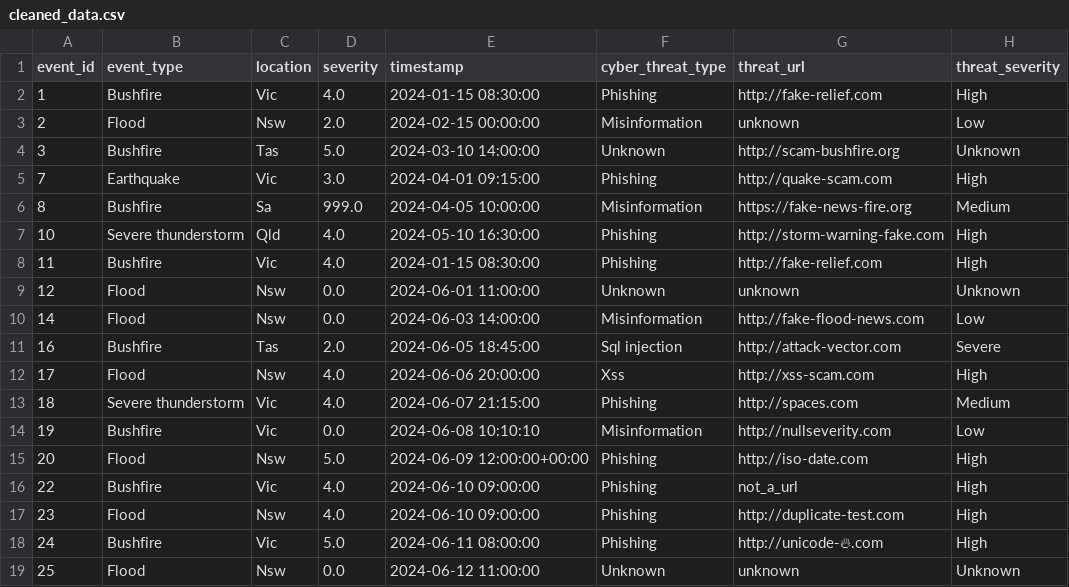
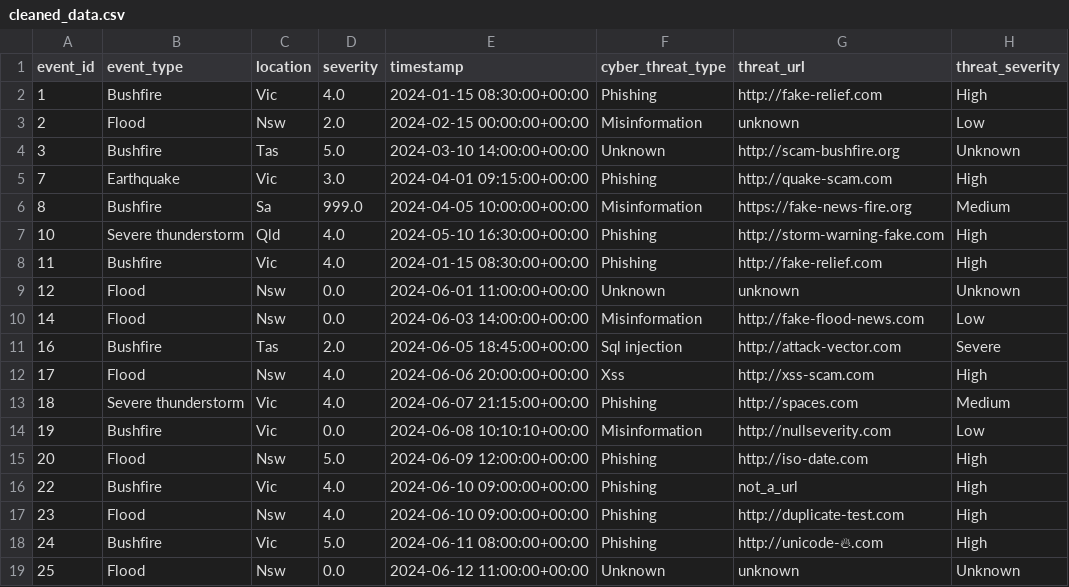
Before and after one commit to Hardhat-Enterprises/Phoenix, a CSV file: ai-ml/cleaning/data/output/cleaned_data.csv, drawn as a sheet.

Commit message:
feat: enhance data cleaning pipeline with improved validation and configuration options

```diff
--- a/ai-ml/cleaning/data/output/cleaned_data.csv
+++ b/ai-ml/cleaning/data/output/cleaned_data.csv
@@ -1,19 +1,19 @@
 event_id,event_type,location,severity,timestamp,cyber_threat_type,threat_url,threat_severity
-1,Bushfire,Vic,4.0,2024-01-15 08:30:00,Phishing,http://fake-relief.com,High
-2,Flood,Nsw,2.0,2024-02-15 00:00:00,Misinformation,unknown,Low
-3,Bushfire,Tas,5.0,2024-03-10 14:00:00,Unknown,http://scam-bushfire.org,Unknown
-7,Earthquake,Vic,3.0,2024-04-01 09:15:00,Phishing,http://quake-scam.com,High
-8,Bushfire,Sa,999.0,2024-04-05 10:00:00,Misinformation,https://fake-news-fire.org,Medium
-10,Severe thunderstorm,Qld,4.0,2024-05-10 16:30:00,Phishing,http://storm-warning-fake.com,High
-11,Bushfire,Vic,4.0,2024-01-15 08:30:00,Phishing,http://fake-relief.com,High
-12,Flood,Nsw,0.0,2024-06-01 11:00:00,Unknown,unknown,Unknown
-14,Flood,Nsw,0.0,2024-06-03 14:00:00,Misinformation,http://fake-flood-news.com,Low
-16,Bushfire,Tas,2.0,2024-06-05 18:45:00,Sql injection,http://attack-vector.com,Severe
-17,Flood,Nsw,4.0,2024-06-06 20:00:00,Xss,http://xss-scam.com,High
-18,Severe thunderstorm,Vic,4.0,2024-06-07 21:15:00,Phishing, http://spaces.com ,Medium
-19,Bushfire,Vic,0.0,2024-06-08 10:10:10,Misinformation,http://nullseverity.com,Low
+1,Bushfire,Vic,4.0,2024-01-15 08:30:00+00:00,Phishing,http://fake-relief.com,High
+2,Flood,Nsw,2.0,2024-02-15 00:00:00+00:00,Misinformation,unknown,Low
+3,Bushfire,Tas,5.0,2024-03-10 14:00:00+00:00,Unknown,http://scam-bushfire.org,Unknown
+7,Earthquake,Vic,3.0,2024-04-01 09:15:00+00:00,Phishing,http://quake-scam.com,High
+8,Bushfire,Sa,999.0,2024-04-05 10:00:00+00:00,Misinformation,https://fake-news-fire.org,Medium
+10,Severe thunderstorm,Qld,4.0,2024-05-10 16:30:00+00:00,Phishing,http://storm-warning-fake.com,High
+11,Bushfire,Vic,4.0,2024-01-15 08:30:00+00:00,Phishing,http://fake-relief.com,High
+12,Flood,Nsw,0.0,2024-06-01 11:00:00+00:00,Unknown,unknown,Unknown
+14,Flood,Nsw,0.0,2024-06-03 14:00:00+00:00,Misinformation,http://fake-flood-news.com,Low
+16,Bushfire,Tas,2.0,2024-06-05 18:45:00+00:00,Sql injection,http://attack-vector.com,Severe
+17,Flood,Nsw,4.0,2024-06-06 20:00:00+00:00,Xss,http://xss-scam.com,High
+18,Severe thunderstorm,Vic,4.0,2024-06-07 21:15:00+00:00,Phishing, http://spaces.com ,Medium
+19,Bushfire,Vic,0.0,2024-06-08 10:10:10+00:00,Misinformation,http://nullseverity.com,Low
 20,Flood,Nsw,5.0,2024-06-09 12:00:00+00:00,Phishing,http://iso-date.com,High
-22,Bushfire,Vic,4.0,2024-06-10 09:00:00,Phishing,not_a_url,High
-23,Flood,Nsw,4.0,2024-06-10 09:00:00,Phishing,http://duplicate-test.com,High
-24,Bushfire,Vic,5.0,2024-06-11 08:00:00,Phishing,http://unicode-🔥.com,High
-25,Flood,Nsw,0.0,2024-06-12 11:00:00,Unknown,unknown,Unknown
+22,Bushfire,Vic,4.0,2024-06-10 09:00:00+00:00,Phishing,not_a_url,High
+23,Flood,Nsw,4.0,2024-06-10 09:00:00+00:00,Phishing,http://duplicate-test.com,High
+24,Bushfire,Vic,5.0,2024-06-11 08:00:00+00:00,Phishing,http://unicode-🔥.com,High
+25,Flood,Nsw,0.0,2024-06-12 11:00:00+00:00,Unknown,unknown,Unknown
```
Also changed, not shown: 7 other files.
